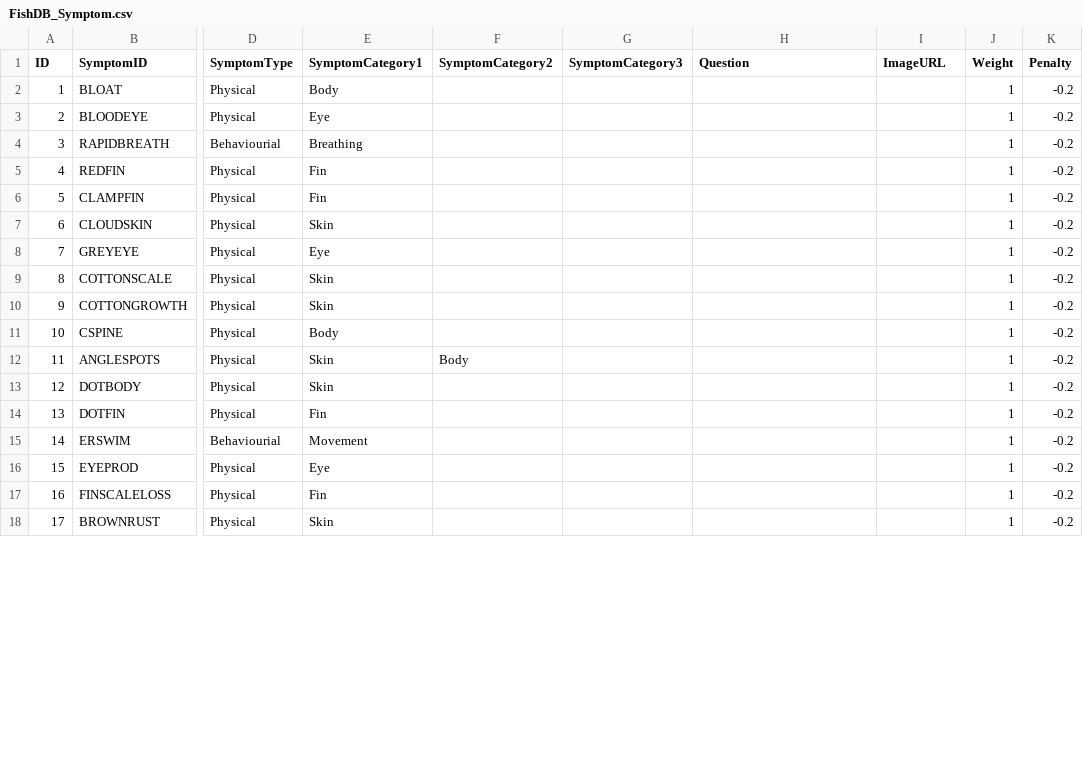
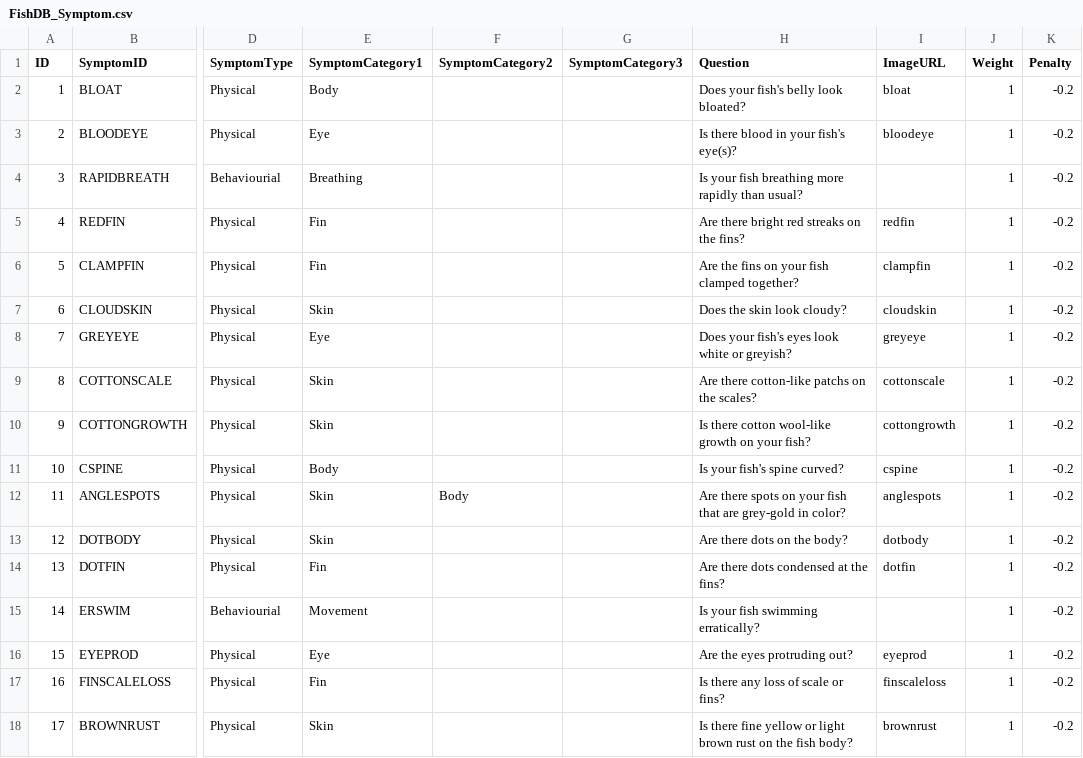
Before and after one commit to ISS-MTECH-IS-Project/MRRSProject, a CSV file: RawCSV/FishDB_Symptom.csv, drawn as a sheet; only a part is shown, gaps mark what is left out; the diff covers the shown part only; the diff names each change by its address in the sheet, - before the commit and + after, or states it on an @@ line.

Commit message:
Update FishDB_Symptom.csv

```diff
--- a/RawCSV/FishDB_Symptom.csv
+++ b/RawCSV/FishDB_Symptom.csv
-H2 (Question): (empty)
+H2 (Question): Does your fish's belly look bloated?
-I2 (ImageURL): (empty)
+I2 (ImageURL): bloat
-H3 (Question): (empty)
+H3 (Question): Is there blood in your fish's eye(s)?
-I3 (ImageURL): (empty)
+I3 (ImageURL): bloodeye
-H4 (Question): (empty)
+H4 (Question): Is your fish breathing more rapidly than usual?
-H5 (Question): (empty)
+H5 (Question): Are there bright red streaks on the fins?
-I5 (ImageURL): (empty)
+I5 (ImageURL): redfin
-H6 (Question): (empty)
+H6 (Question): Are the fins on your fish clamped together?
-I6 (ImageURL): (empty)
+I6 (ImageURL): clampfin
-H7 (Question): (empty)
+H7 (Question): Does the skin look cloudy?
-I7 (ImageURL): (empty)
+I7 (ImageURL): cloudskin
-H8 (Question): (empty)
+H8 (Question): Does your fish's eyes look white or greyish?
-I8 (ImageURL): (empty)
+I8 (ImageURL): greyeye
-H9 (Question): (empty)
+H9 (Question): Are there cotton-like patchs on the scales?
-I9 (ImageURL): (empty)
+I9 (ImageURL): cottonscale
-H10 (Question): (empty)
+H10 (Question): Is there cotton wool-like growth on your fish?
-I10 (ImageURL): (empty)
+I10 (ImageURL): cottongrowth
-H11 (Question): (empty)
+H11 (Question): Is your fish's spine curved?
-I11 (ImageURL): (empty)
+I11 (ImageURL): cspine
-H12 (Question): (empty)
+H12 (Question): Are there spots on your fish that are grey-gold in color?
-I12 (ImageURL): (empty)
+I12 (ImageURL): anglespots
-H13 (Question): (empty)
+H13 (Question): Are there dots on the body?
-I13 (ImageURL): (empty)
+I13 (ImageURL): dotbody
-H14 (Question): (empty)
+H14 (Question): Are there dots condensed at the fins?
-I14 (ImageURL): (empty)
+I14 (ImageURL): dotfin
-H15 (Question): (empty)
+H15 (Question): Is your fish swimming erratically?
-H16 (Question): (empty)
+H16 (Question): Are the eyes protruding out?
-I16 (ImageURL): (empty)
+I16 (ImageURL): eyeprod
-H17 (Question): (empty)
+H17 (Question): Is there any loss of scale or fins?
-I17 (ImageURL): (empty)
+I17 (ImageURL): finscaleloss
-H18 (Question): (empty)
+H18 (Question): Is there fine yellow or light brown rust on the fish body?
-I18 (ImageURL): (empty)
+I18 (ImageURL): brownrust
```
Also changed, not shown: 101 edited cells elsewhere in this file.
